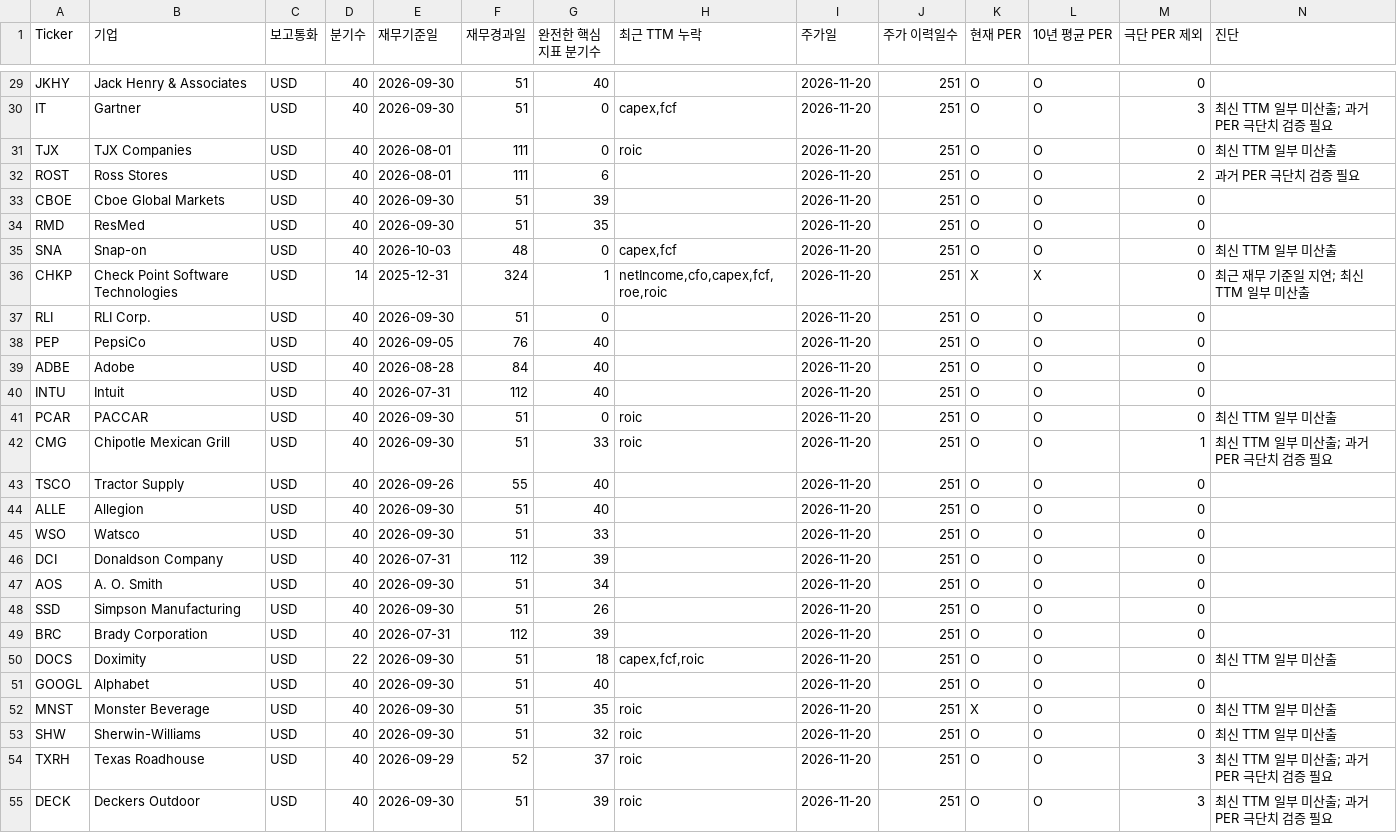
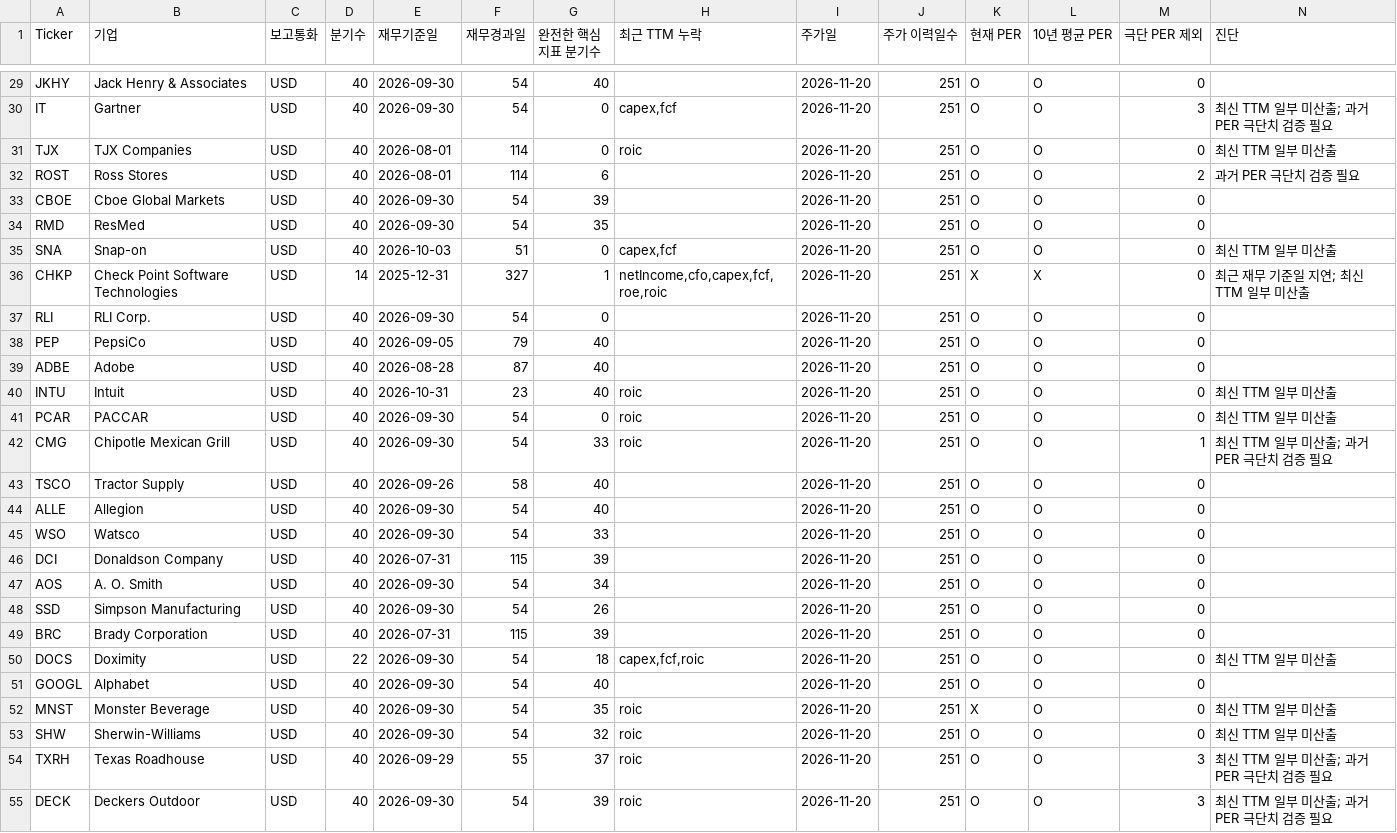
Before and after one commit to jinjihwan/wb, a CSV file: data/collection_status.csv, drawn as a sheet; only a part is shown, gaps mark what is left out; the diff covers the shown part only; the diff names each change by its address in the sheet, - before the commit and + after, or states it on an @@ line.

```diff
--- a/data/collection_status.csv
+++ b/data/collection_status.csv
-F29:F30 (재무경과일): 51
+F29:F30 (재무경과일): 54
-F31:F32 (재무경과일): 111
+F31:F32 (재무경과일): 114
-F33:F34 (재무경과일): 51
+F33:F34 (재무경과일): 54
-F35 (재무경과일): 48
+F35 (재무경과일): 51
-F36 (재무경과일): 324
+F36 (재무경과일): 327
-F37 (재무경과일): 51
+F37 (재무경과일): 54
-F38 (재무경과일): 76
+F38 (재무경과일): 79
-F39 (재무경과일): 84
+F39 (재무경과일): 87
-E40 (재무기준일): 2026-07-31
+E40 (재무기준일): 2026-10-31
-F40 (재무경과일): 112
+F40 (재무경과일): 23
-H40 (최근 TTM 누락): (empty)
+H40 (최근 TTM 누락): roic
-N40 (진단): (empty)
+N40 (진단): 최신 TTM 일부 미산출
-F41:F42 (재무경과일): 51
+F41:F42 (재무경과일): 54
-F43 (재무경과일): 55
+F43 (재무경과일): 58
-F44:F45 (재무경과일): 51
+F44:F45 (재무경과일): 54
-F46 (재무경과일): 112
+F46 (재무경과일): 115
-F47:F48 (재무경과일): 51
+F47:F48 (재무경과일): 54
-F49 (재무경과일): 112
+F49 (재무경과일): 115
-F50:F53 (재무경과일): 51
+F50:F53 (재무경과일): 54
-F54 (재무경과일): 52
+F54 (재무경과일): 55
-F55 (재무경과일): 51
+F55 (재무경과일): 54
```
Also changed, not shown: 134 edited cells elsewhere in this file, 5 other files.
